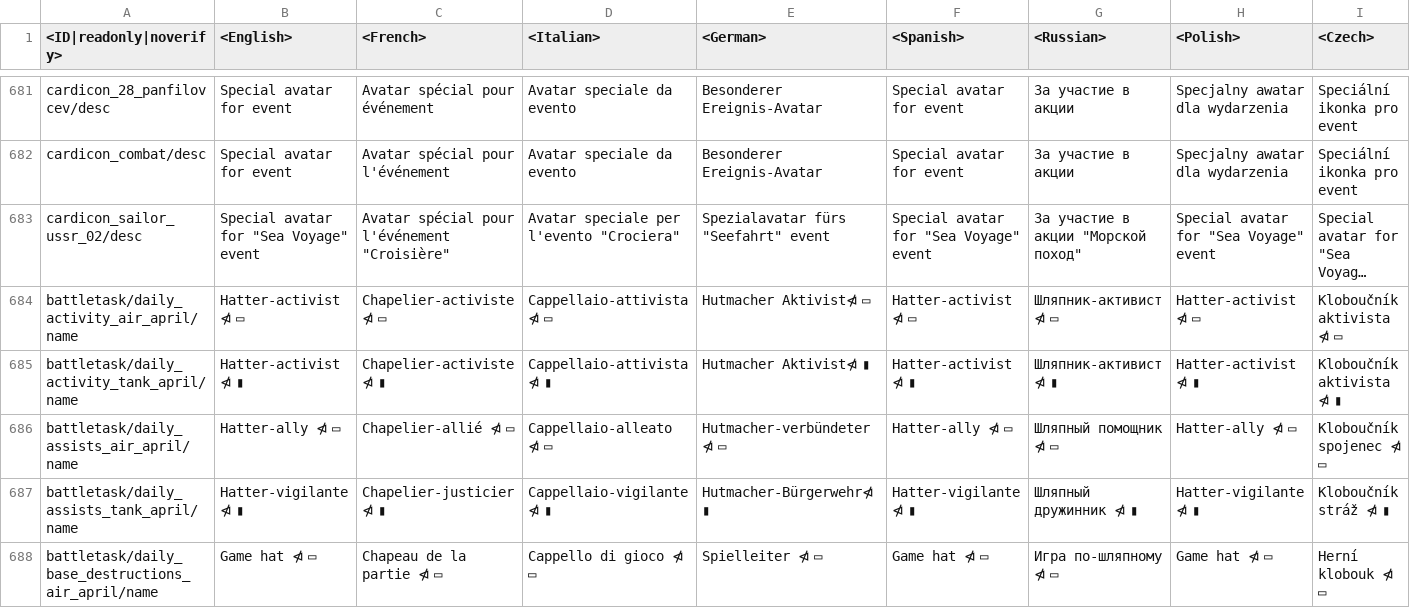
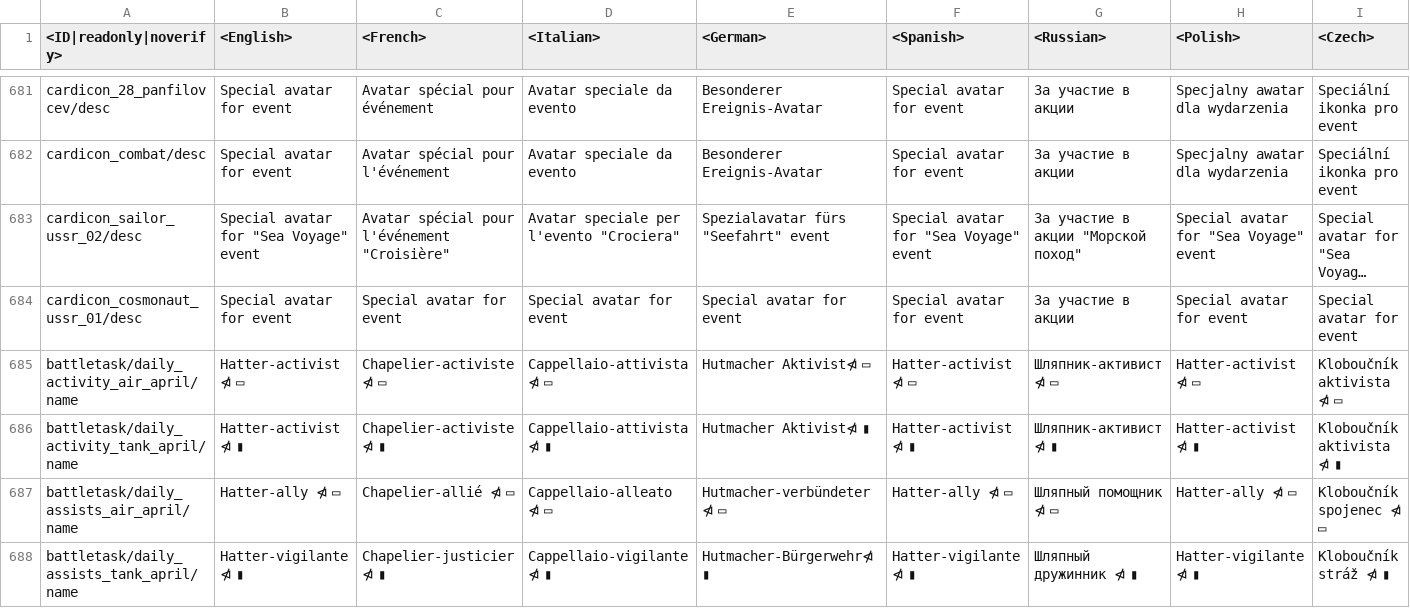
Before and after one commit to VitaliiAndreev/WarThunder_JsonFileChanges, a CSV file: Files/lang.vromfs.bin_u/lang/unlocks_achievements.csv, drawn as a sheet; only a part is shown, gaps mark what is left out; the shorter side is filled out with more unchanged rows; long unchanged cells end in …; rows hold the shown columns only; the diff names each change by its address in the sheet, - before the commit and + after, or states it on an @@ line.

```diff
--- a/Files/lang.vromfs.bin_u/lang/unlocks_achievements.csv
+++ b/Files/lang.vromfs.bin_u/lang/unlocks_achievements.csv
+row 684: cardicon_cosmonaut_ussr_01/desc | Special avatar for event | Special avatar for event | Special avatar for event | Special avatar for event | Special avatar for event | За участие в акции | Special avatar for event | Special avatar for event
```
Also changed, not shown: Files/lang.vromfs.bin_u/lang/menu_options.csv, Files/lang.vromfs.bin_u/lang/missions_single.csv, 39 other files.
